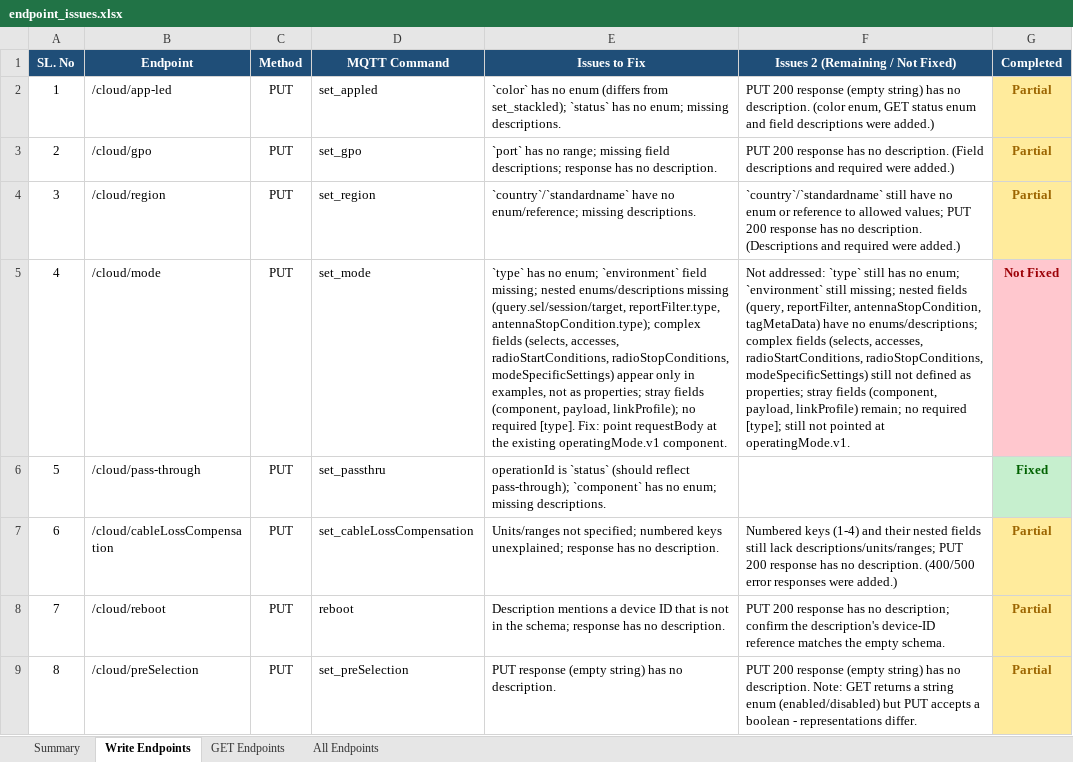
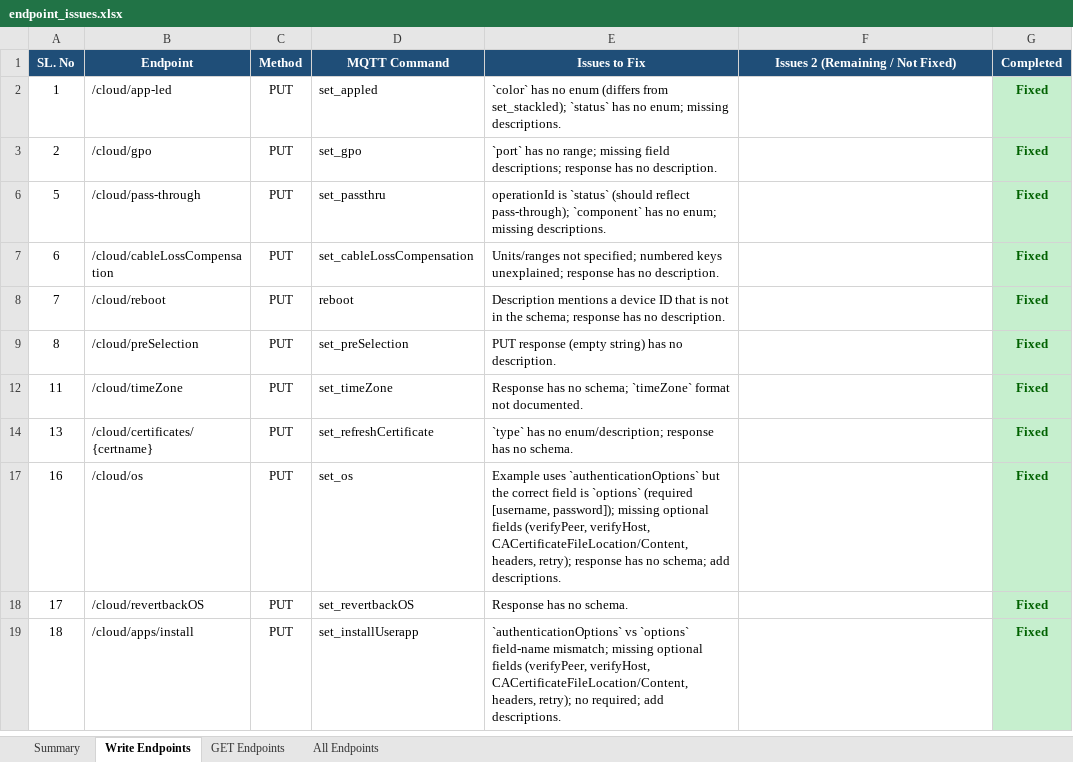
Before and after one commit to immanuel2504/FX90, an Excel workbook: RestAPI/developer_feedback/endpoint_issues.xlsx, sheet Write Endpoints, drawn as a sheet; only a part is shown; the shorter side is filled out with more unchanged rows; values as stored, in another font and other column widths than the file's, no borders; the diff covers the shown part only; the diff names each change by its address in the sheet, - before the commit and + after, or states it on an @@ line.

```diff
--- a/RestAPI/developer_feedback/endpoint_issues.xlsx (sheet Write Endpoints)
+++ b/RestAPI/developer_feedback/endpoint_issues.xlsx (sheet Write Endpoints)
-F2 (Issues 2 (Remaining / Not Fixed)): PUT 200 response (empty string) has no description. (color enum, GET status enum and field descriptions were added.)
+F2 (Issues 2 (Remaining / Not Fixed)): (empty)
-G2:G3 (Completed): Partial
+G2:G3 (Completed): Fixed
@@ G2:G3 fill: #FFEB9C → #C6EFCE, text colour: #9C6500 → #006100 @@
-F3 (Issues 2 (Remaining / Not Fixed)): PUT 200 response has no description. (Field descriptions and required were added.)
+F3 (Issues 2 (Remaining / Not Fixed)): (empty)
-row 4: 3 | /cloud/region | PUT | set_region | `country`/`standardname` have no enum/reference; missing descriptions. | `country`/`standardname` still have no enum or reference to allowed values; PUT 200 response has no description. (Descriptions and required were added.) | Partial
-row 5: 4 | /cloud/mode | PUT | set_mode | `type` has no enum; `environment` field missing; nested enums/descriptions missing (query.sel/session/target, reportFilter.type, antennaStopCondition.type); complex fields (selects, accesses, radioStartConditions, radioStopConditions, modeSpecificSettings) appear only in examples, not as properties; stray fields (component, payload, linkProfile); no required [type]. Fix: point requestBody at the existing operatingMode.v1 component. | Not addressed: `type` still has no enum; `environment` still missing; nested fields (query, reportFilter, antennaStopCondition, tagMetaData) have no enums/descriptions; complex fields (selects, accesses, radioStartConditions, radioStopConditions, modeSpecificSettings) still not defined as properties; stray fields (component, payload, linkProfile) remain; no required [type]; still not pointed at operatingMode.v1. | Not Fixed
-F7 (Issues 2 (Remaining / Not Fixed)): Numbered keys (1-4) and their nested fields still lack descriptions/units/ranges; PUT 200 response has no description. (400/500 error responses were added.)
+F7 (Issues 2 (Remaining / Not Fixed)): (empty)
-G7:G9 (Completed): Partial
+G7:G9 (Completed): Fixed
@@ G7:G9 fill: #FFEB9C → #C6EFCE, text colour: #9C6500 → #006100 @@
-F8 (Issues 2 (Remaining / Not Fixed)): PUT 200 response has no description; confirm the description's device-ID reference matches the empty schema.
+F8 (Issues 2 (Remaining / Not Fixed)): (empty)
-F9 (Issues 2 (Remaining / Not Fixed)): PUT 200 response (empty string) has no description. Note: GET returns a string enum (enabled/disabled) but PUT accepts a boolean - representations differ.
+F9 (Issues 2 (Remaining / Not Fixed)): (empty)
```
Also changed, not shown: 5 removed rows, 6 edited cells and cell formats elsewhere in this sheet, sheet All Endpoints, sheet GET Endpoints, sheet Summary, hidden cells, 1 other file.
